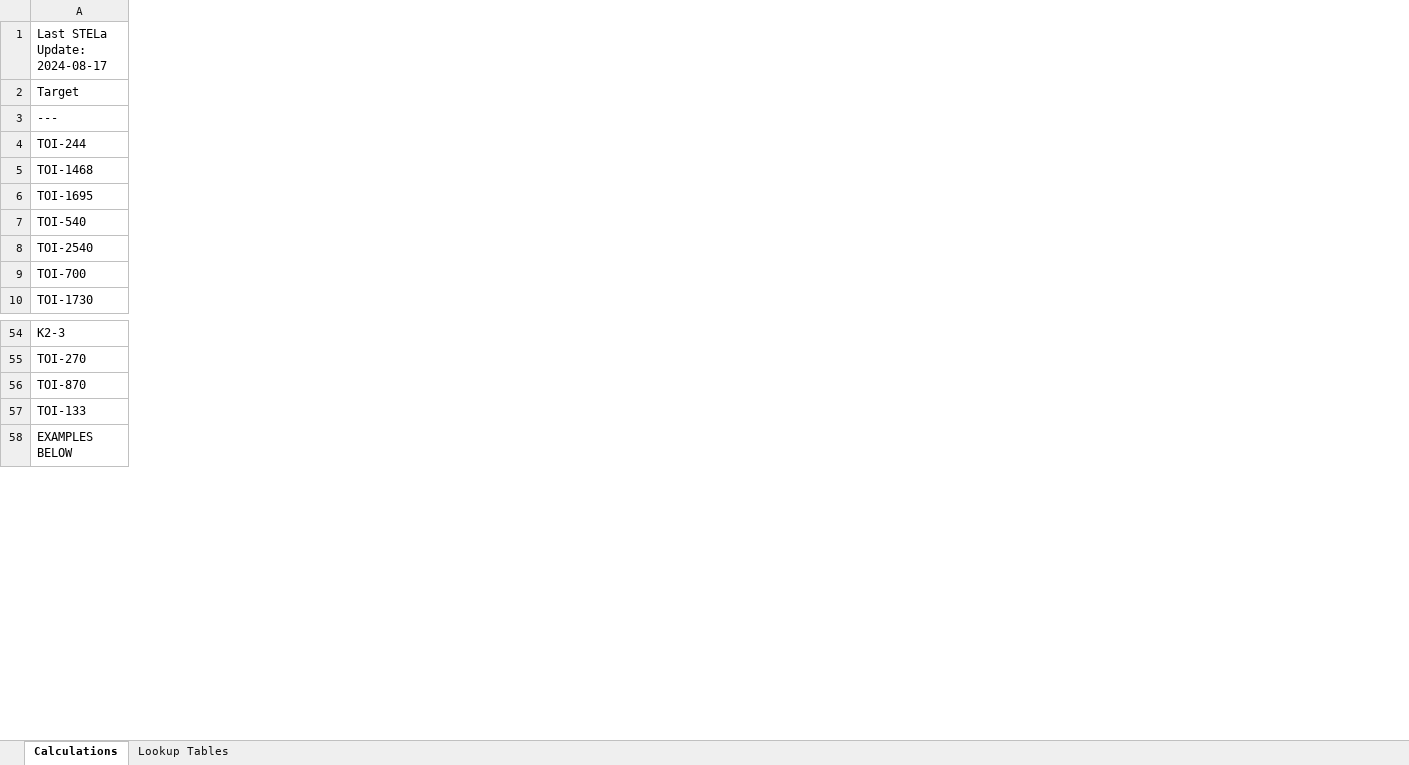
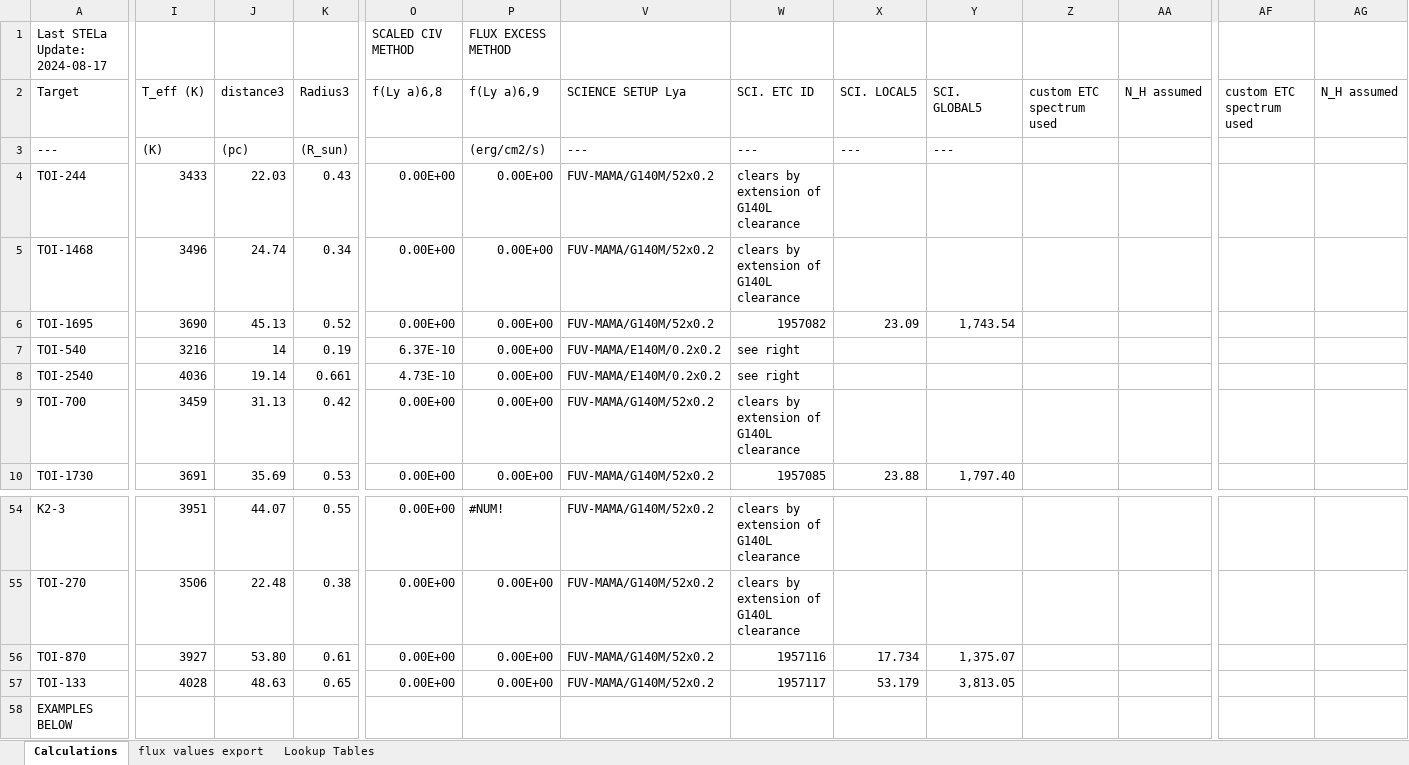
Before and after one commit to HST-STELa/stage1, an Excel workbook: target_selection_data/inputs/hand_checked/mdwarf_isr_continuously_updated.xlsx, sheet Calculations, drawn as a sheet; only a part is shown, gaps mark what is left out; values as stored, in another font and other column widths than the file's, no cell formats; charts and pictures not drawn; the diff covers the shown part only; the diff names each change by its address in the sheet, - before the commit and + after, or states it on an @@ line.

```diff
--- a/target_selection_data/inputs/hand_checked/mdwarf_isr_continuously_updated.xlsx (sheet Calculations)
+++ b/target_selection_data/inputs/hand_checked/mdwarf_isr_continuously_updated.xlsx (sheet Calculations)
+sheet tab: flux values export
@@ column I (T_eff (K)) unhidden, rows 3-10: (K) | 3433 | 3496 | 3690 | 3216 | 4036 | 3459 | 3691; rows 54-57: 3951 | 3506 | 3927 | 4028 @@
@@ column J (distance3) unhidden, rows 3-10: (pc) | 22.03 | 24.74 | 45.13 | 14 | 19.14 | 31.13 | 35.69; rows 54-57: 44.07 | 22.48 | 53.80 | 48.63 @@
@@ column K (Radius3) unhidden, rows 3-10: (R_sun) | 0.43 | 0.34 | 0.52 | 0.19 | 0.661 | 0.42 | 0.53; rows 54-57: 0.55 | 0.38 | 0.61 | 0.65 @@
@@ column O (f(Ly a)6,8) unhidden, row 1: SCALED CIV METHOD; rows 4-10: 0.00E+00 | 0.00E+00 | 0.00E+00 | 6.37E-10 | 4.73E-10 | 0.00E+00 | 0.00E+00; rows 54-57: all 0.00E+00 @@
@@ column P (f(Ly a)6,9) unhidden, row 1: FLUX EXCESS METHOD; rows 3-10: (erg/cm2/s) | 0.00E+00 | 0.00E+00 | 0.00E+00 | 0.00E+00 | 0.00E+00 | 0.00E+00 | 0.00E+00; rows 54-57: #NUM! | 0.00E+00 | 0.00E+00 | 0.00E+00 @@
@@ column V (SCIENCE SETUP Lya) unhidden, rows 3-10: --- | FUV-MAMA/G140M/52x0.2 | FUV-MAMA/G140M/52x0.2 | FUV-MAMA/G140M/52x0.2 | FUV-MAMA/E140M/0.2x0.2 | FUV-MAMA/E140M/0.2x0.2 | FUV-MAMA/G140M/52x0.2 | FUV-MAMA/G140M/52x0.2; rows 54-57: all FUV-MAMA/G140M/52x0.2 @@
@@ column W (SCI. ETC ID) unhidden, rows 3-10: --- | clears by extension of G140L clearance | clears by extension of G140L clearance | 1957082 | see right | see right | clears by extension of G140L clearance | 1957085; rows 54-57: clears by extension of G140L clearance | clears by extension of G140L clearance | 1957116 | 1957117 @@
+column X (SCI. LOCAL5), rows 3-10: --- |  |  | 23.09 |  |  |  | 23.88; rows 56-57: 17.734 | 53.179
+column Y (SCI. GLOBAL5), rows 3-10: --- |  |  | 1,743.54 |  |  |  | 1,797.40; rows 56-57: 1,375.07 | 3,813.05
+column Z (custom ETC spectrum used), empty
+column AA (N_H assumed), empty
+column AF (custom ETC spectrum used), empty
+column AG (N_H assumed), empty
```
Also changed, not shown: 1 added column and 61 edited cells elsewhere in this sheet, cell formats, formulas that keep their value, hidden cells, charts or pictures, 6 other files.
